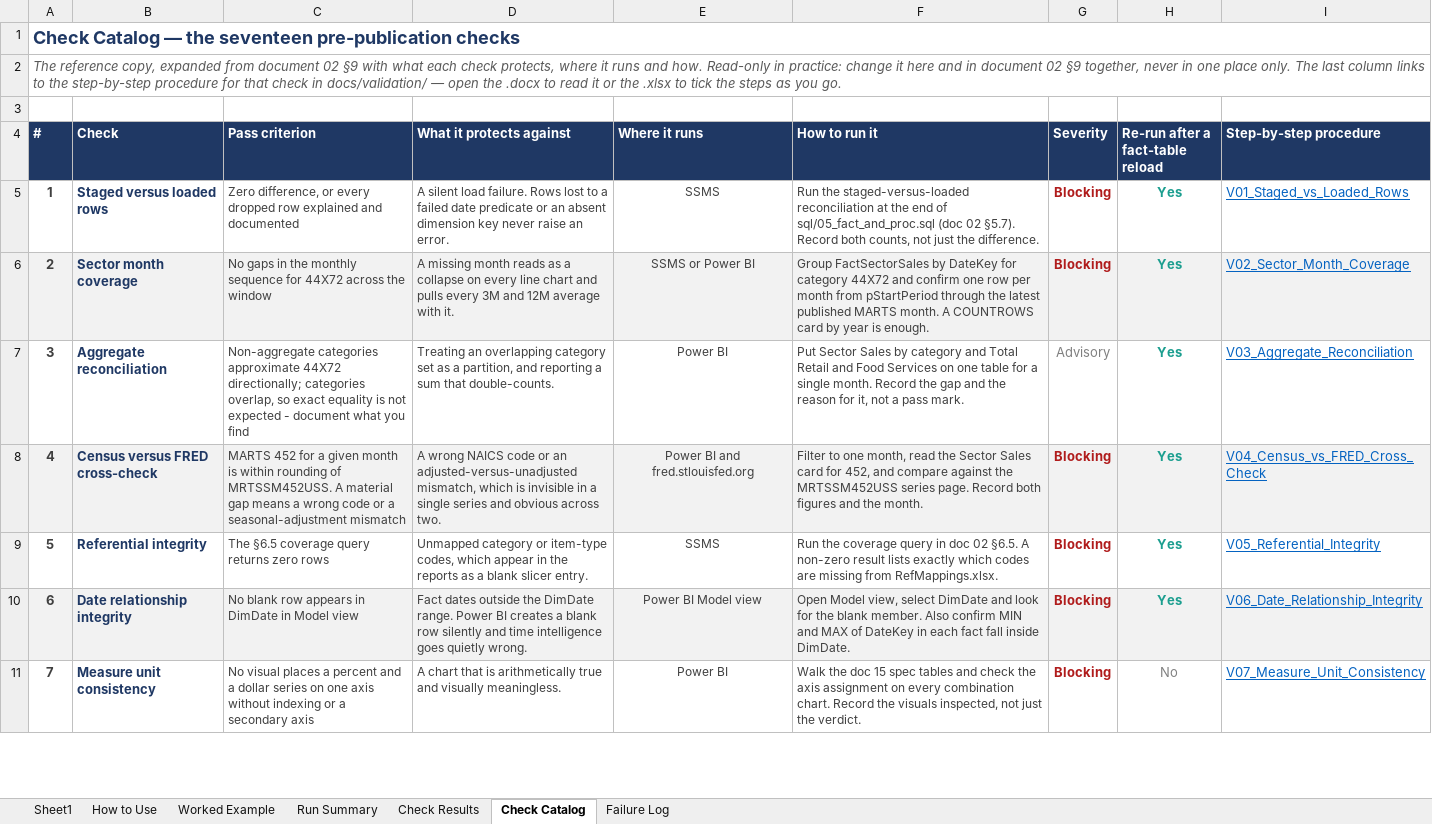
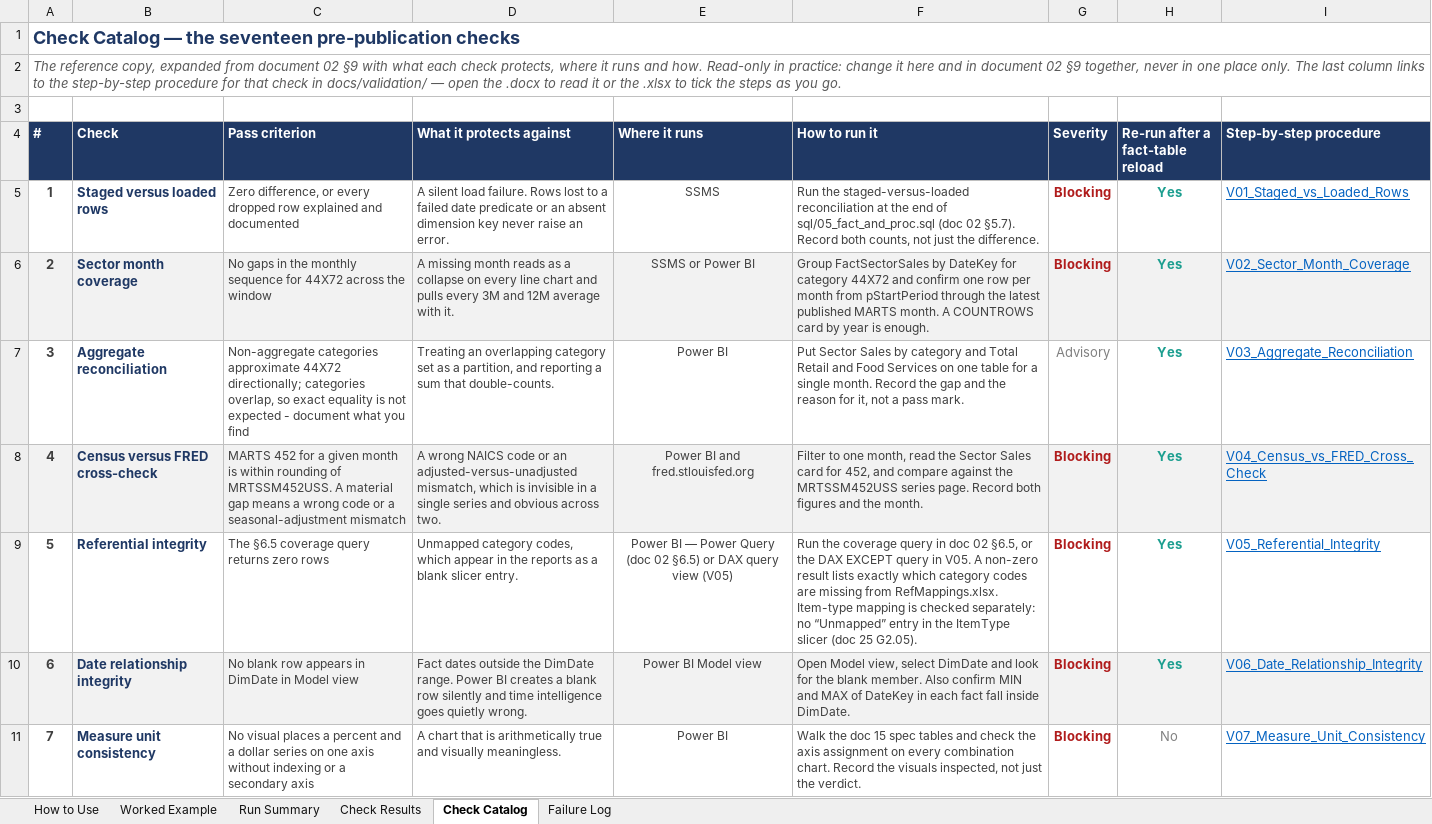
Before and after one commit to EvyLynne/retail-sector-health, an Excel workbook: docs/22_Validation_Results.xlsx, sheet Check Catalog, drawn as a sheet; only a part is shown; values as stored, in another font and other column widths than the file's, no borders; the diff covers the shown part only; the diff names each change by its address in the sheet, - before the commit and + after, or states it on an @@ line.

```diff
--- a/docs/22_Validation_Results.xlsx (sheet Check Catalog)
+++ b/docs/22_Validation_Results.xlsx (sheet Check Catalog)
-sheet tab: Sheet1
-D9 (What it protects against): Unmapped category or item-type codes, which…
+D9 (What it protects against): Unmapped category codes, which…
-E9 (Where it runs): SSMS
+E9 (Where it runs): Power BI — Power Query (doc 02 §6.5) or DAX query view (V05)
-F9 (How to run it): …doc 02 §6.5. A non-zero result lists exactly which codes are missing from RefMappings.xlsx.
+F9 (How to run it): …doc 02 §6.5, or the DAX EXCEPT query in V05. A non-zero result lists exactly which category codes are missing from RefMappings.xlsx. Item-type mapping is checked separately: no “Unmapped” entry in the ItemType slicer (doc 25 G2.05).
```
Also changed, not shown: 5 edited cells elsewhere in this sheet, sheet Run Summary, sheet Worked Example, sheet Check Results, sheet How to Use, 2 other files.
